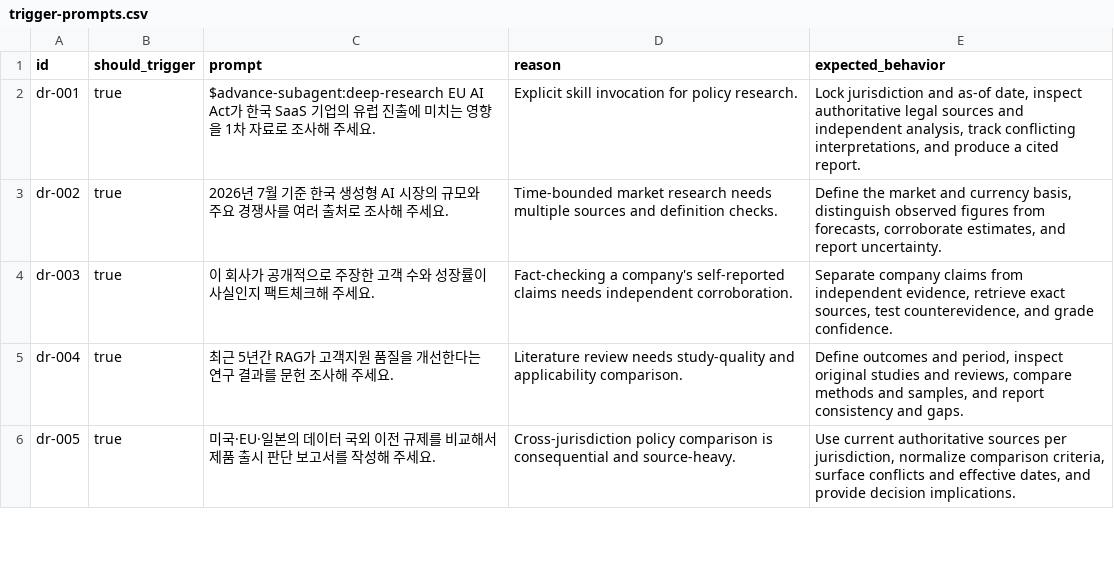
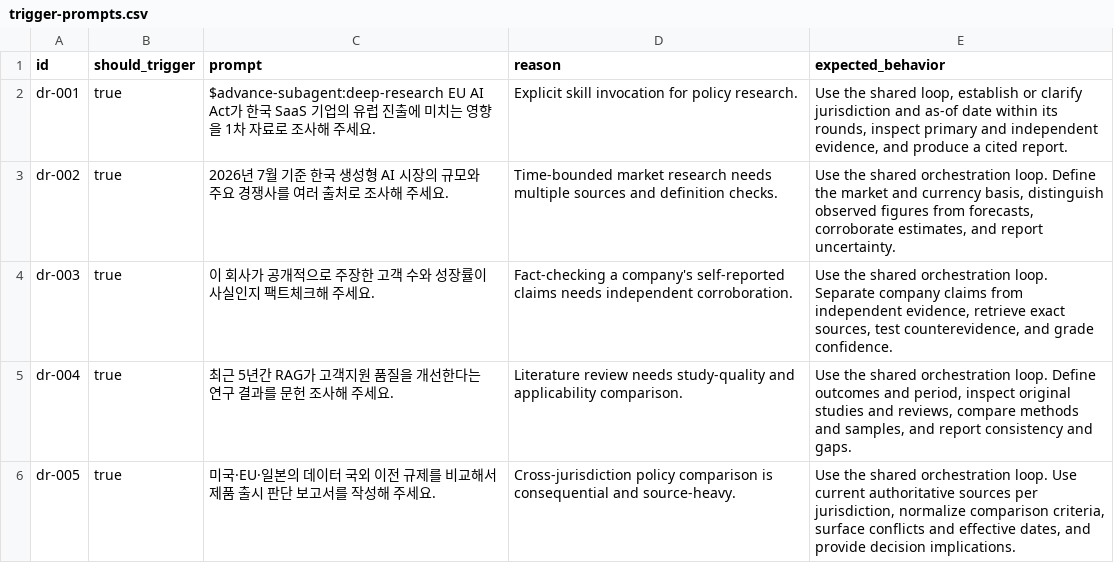
Before and after one commit to opnay/agent-plugins, a CSV file: advance-subagent/skills/deep-research/evals/trigger-prompts.csv, drawn as a sheet; only a part is shown; the diff covers the shown part only.

```diff
--- a/advance-subagent/skills/deep-research/evals/trigger-prompts.csv
+++ b/advance-subagent/skills/deep-research/evals/trigger-prompts.csv
@@ -1,6 +1,6 @@
 id,should_trigger,prompt,reason,expected_behavior
-dr-001,true,"$advance-subagent:deep-research EU AI Act가 한국 SaaS 기업의 유럽 진출에 미치는 영향을 1차 자료로 조사해 주세요.","Explicit skill invocation for policy research.","Lock jurisdiction and as-of date, inspect authoritative legal sources and independent analysis, track conflicting interpretations, and produce a cited report."
-dr-002,true,"2026년 7월 기준 한국 생성형 AI 시장의 규모와 주요 경쟁사를 여러 출처로 조사해 주세요.","Time-bounded market research needs multiple sources and definition checks.","Define the market and currency basis, distinguish observed figures from forecasts, corroborate estimates, and report uncertainty."
-dr-003,true,"이 회사가 공개적으로 주장한 고객 수와 성장률이 사실인지 팩트체크해 주세요.","Fact-checking a company's self-reported claims needs independent corroboration.","Separate company claims from independent evidence, retrieve exact sources, test counterevidence, and grade confidence."
-dr-004,true,"최근 5년간 RAG가 고객지원 품질을 개선한다는 연구 결과를 문헌 조사해 주세요.","Literature review needs study-quality and applicability comparison.","Define outcomes and period, inspect original studies and reviews, compare methods and samples, and report consistency and gaps."
-dr-005,true,"미국·EU·일본의 데이터 국외 이전 규제를 비교해서 제품 출시 판단 보고서를 작성해 주세요.","Cross-jurisdiction policy comparison is consequential and source-heavy.","Use current authoritative sources per jurisdiction, normalize comparison criteria, surface conflicts and effective dates, and provide decision implications."
+dr-001,true,$advance-subagent:deep-research EU AI Act가 한국 SaaS 기업의 유럽 진출에 미치는 영향을 1차 자료로 조사해 주세요.,Explicit skill invocation for policy research.,"Use the shared loop, establish or clarify jurisdiction and as-of date within its rounds, inspect primary and independent evidence, and produce a cited report."
+dr-002,true,2026년 7월 기준 한국 생성형 AI 시장의 규모와 주요 경쟁사를 여러 출처로 조사해 주세요.,Time-bounded market research needs multiple sources and definition checks.,"Use the shared orchestration loop. Define the market and currency basis, distinguish observed figures from forecasts, corroborate estimates, and report uncertainty."
+dr-003,true,이 회사가 공개적으로 주장한 고객 수와 성장률이 사실인지 팩트체크해 주세요.,Fact-checking a company's self-reported claims needs independent corroboration.,"Use the shared orchestration loop. Separate company claims from independent evidence, retrieve exact sources, test counterevidence, and grade confidence."
+dr-004,true,최근 5년간 RAG가 고객지원 품질을 개선한다는 연구 결과를 문헌 조사해 주세요.,Literature review needs study-quality and applicability comparison.,"Use the shared orchestration loop. Define outcomes and period, inspect original studies and reviews, compare methods and samples, and report consistency and gaps."
+dr-005,true,미국·EU·일본의 데이터 국외 이전 규제를 비교해서 제품 출시 판단 보고서를 작성해 주세요.,Cross-jurisdiction policy comparison is consequential and source-heavy.,"Use the shared orchestration loop. Use current authoritative sources per jurisdiction, normalize comparison criteria, surface conflicts and effective dates, and provide decision implications."
```
Also changed, not shown: 4 added rows and 7 edited cells elsewhere in this file, advance-subagent/skills/orchestrate-workstreams/evals/trigger-scenarios.csv, 20 other files.
